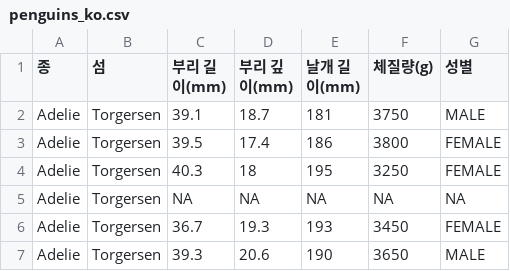
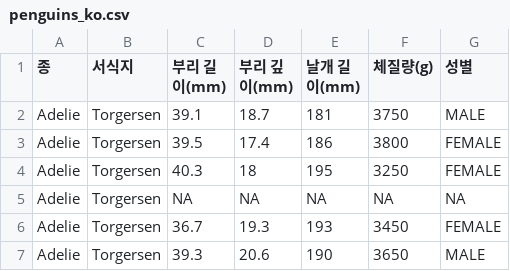
Before and after one commit to JunRepos/ai-career, a CSV file: data/penguins_ko.csv, drawn as a sheet; only a part is shown.

```diff
--- a/data/penguins_ko.csv
+++ b/data/penguins_ko.csv
@@ -1,2 +1,2 @@
-종,섬,부리 길이(mm),부리 깊이(mm),날개 길이(mm),체질량(g),성별
+종,서식지,부리 길이(mm),부리 깊이(mm),날개 길이(mm),체질량(g),성별
 Adelie,Torgersen,39.1,18.7,181,3750,MALE
```
